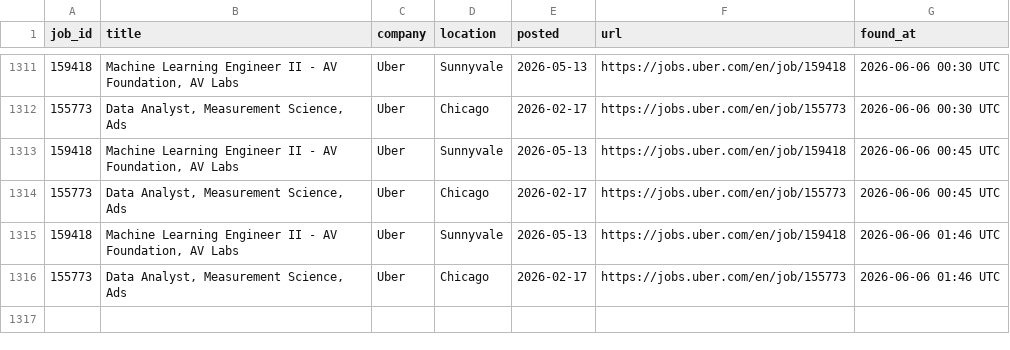
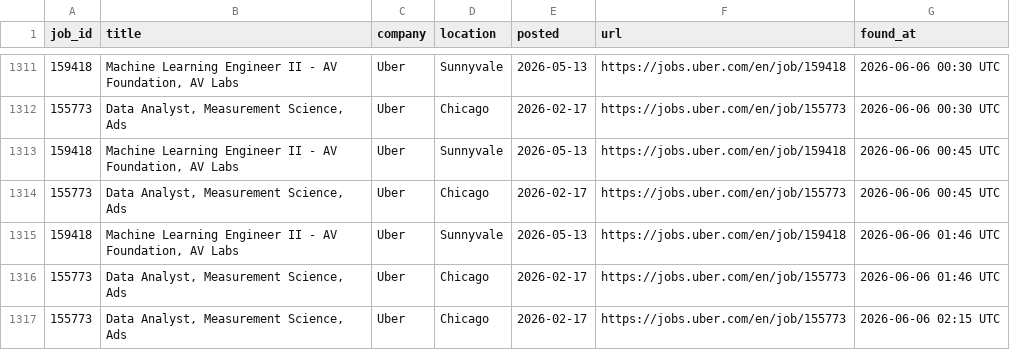
Before and after one commit to OzSpidey/Job_Automation, a CSV file: csv/uber_jobs.csv, drawn as a sheet; only a part is shown, gaps mark what is left out.

```diff
--- a/csv/uber_jobs.csv
+++ b/csv/uber_jobs.csv
@@ -1316 +1316,2 @@ job_id,title,company,location,posted,url,found_at
 155773,"Data Analyst, Measurement Science, Ads",Uber,Chicago,2026-02-17,https://jobs.uber.com/en/job/155773,2026-06-06 01:46 UTC
+155773,"Data Analyst, Measurement Science, Ads",Uber,Chicago,2026-02-17,https://jobs.uber.com/en/job/155773,2026-06-06 02:15 UTC
```
